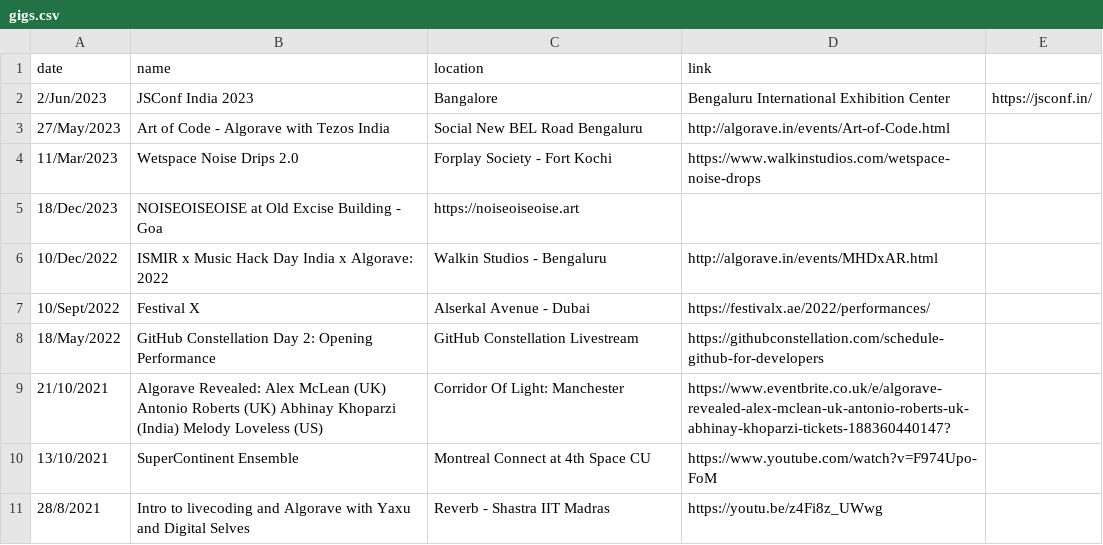
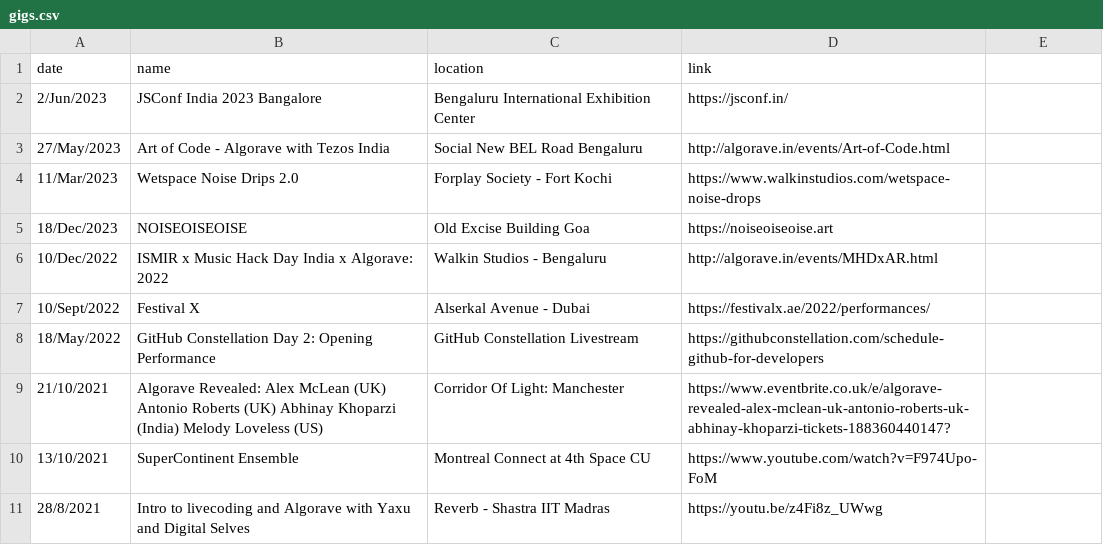
Before and after one commit to khoparzi/khoparzi.github.io, a CSV file: _data/gigs.csv, drawn as a sheet; only a part is shown.

```diff
--- a/_data/gigs.csv
+++ b/_data/gigs.csv
@@ -1,6 +1,6 @@
 date,name,location,link
-2/Jun/2023, JSConf India 2023, Bangalore, Bengaluru International Exhibition Center, https://jsconf.in/
+2/Jun/2023, JSConf India 2023 Bangalore, Bengaluru International Exhibition Center, https://jsconf.in/
 27/May/2023, Art of Code - Algorave with Tezos India, Social New BEL Road Bengaluru, http://algorave.in/events/Art-of-Code.html
 11/Mar/2023, Wetspace Noise Drips 2.0, Forplay Society - Fort Kochi, https://www.walkinstudios.com/wetspace-noise-drops
-18/Dec/2023, NOISEOISEOISE at Old Excise Building - Goa, https://noiseoiseoise.art
+18/Dec/2023, NOISEOISEOISE, Old Excise Building Goa, https://noiseoiseoise.art
 10/Dec/2022, ISMIR x Music Hack Day India x Algorave: 2022, Walkin Studios - Bengaluru, http://algorave.in/events/MHDxAR.html
```
Also changed, not shown: 1 other file.
